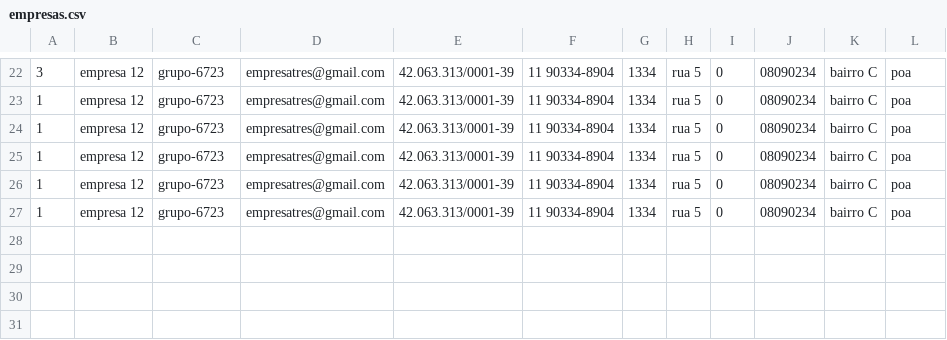
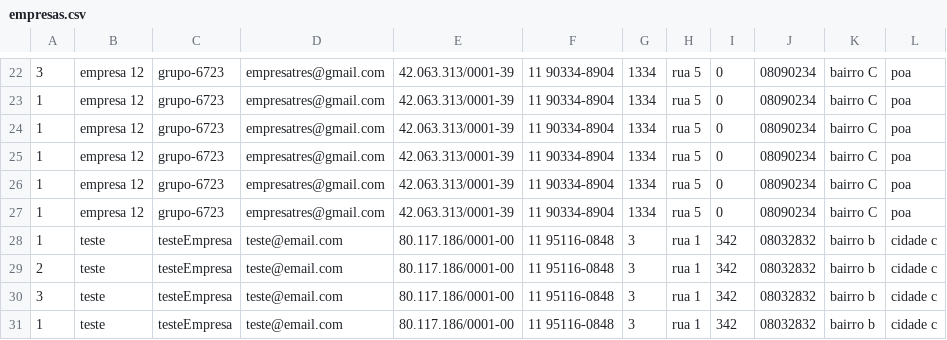
Before and after one commit to Developer-Expirience/projetoDX, a CSV file: DX_Spring/empresas.csv, drawn as a sheet; only a part is shown, gaps mark what is left out; the diff names each change by its address in the sheet, - before the commit and + after, or states it on an @@ line.

```diff
--- a/DX_Spring/empresas.csv
+++ b/DX_Spring/empresas.csv
+row 28: 1 | teste | testeEmpresa | teste@email.com | 80.117.186/0001-00 | 11 95116-0848 | 3 | rua 1 | 342 | 08032832 | bairro b | cidade c
+row 29: 2 | teste | testeEmpresa | teste@email.com | 80.117.186/0001-00 | 11 95116-0848 | 3 | rua 1 | 342 | 08032832 | bairro b | cidade c
+row 30: 3 | teste | testeEmpresa | teste@email.com | 80.117.186/0001-00 | 11 95116-0848 | 3 | rua 1 | 342 | 08032832 | bairro b | cidade c
+row 31: 1 | teste | testeEmpresa | teste@email.com | 80.117.186/0001-00 | 11 95116-0848 | 3 | rua 1 | 342 | 08032832 | bairro b | cidade c
```
Also changed, not shown: DX_Spring/usuarios.csv, DX_Spring/vagas.csv, 4 other files.
